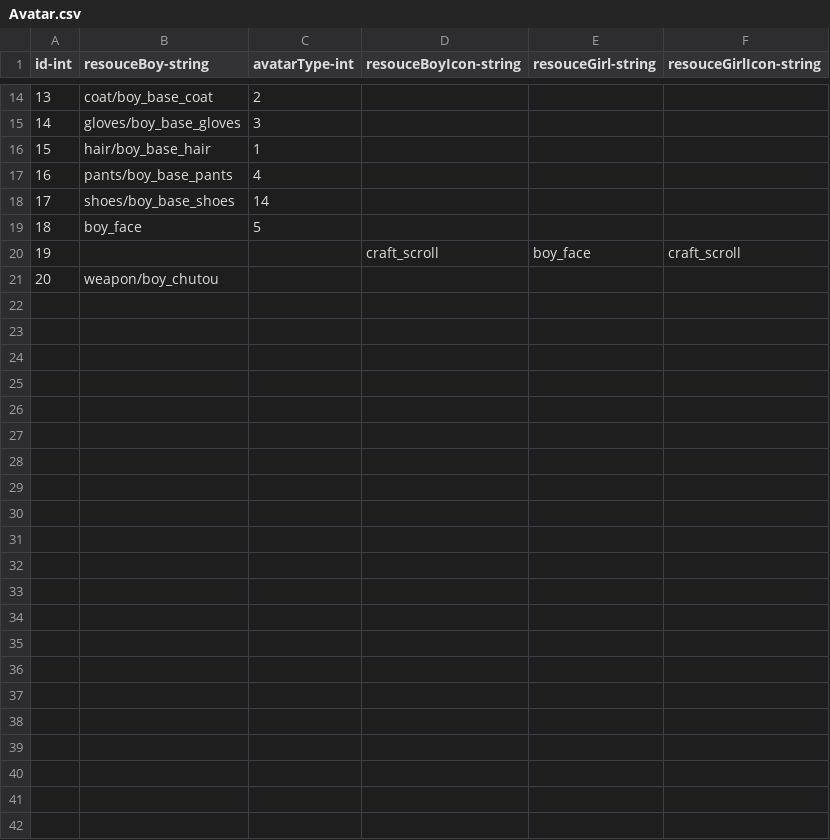
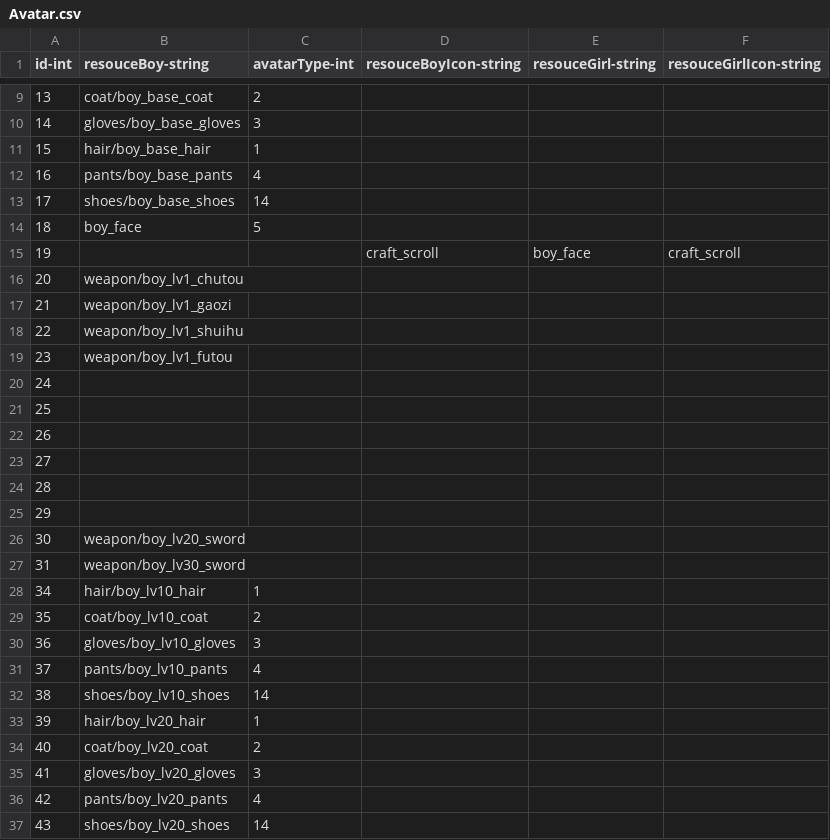
Before and after one commit to qqoo6789/shared-unity-core, a CSV file: Res/DataTable/Csv/Avatar.csv, drawn as a sheet; only a part is shown, gaps mark what is left out; the diff covers the shown part only.

```diff
--- a/Res/DataTable/Csv/Avatar.csv
+++ b/Res/DataTable/Csv/Avatar.csv
@@ -20,2 +15,23 @@ id-int,resouceBoy-string,avatarType-int,resouceBoyIcon-string,resouceGirl-string
 19,,,craft_scroll,boy_face,craft_scroll
-20,weapon/boy_chutou,,,,
+20,weapon/boy_lv1_chutou,,,,
+21,weapon/boy_lv1_gaozi,,,,
+22,weapon/boy_lv1_shuihu,,,,
+23,weapon/boy_lv1_futou,,,,
+24,,,,,
+25,,,,,
+26,,,,,
+27,,,,,
+28,,,,,
+29,,,,,
+30,weapon/boy_lv20_sword,,,,
+31,weapon/boy_lv30_sword,,,,
+34,hair/boy_lv10_hair,1,,,
+35,coat/boy_lv10_coat,2,,,
+36,gloves/boy_lv10_gloves,3,,,
+37,pants/boy_lv10_pants,4,,,
+38,shoes/boy_lv10_shoes,14,,,
+39,hair/boy_lv20_hair,1,,,
+40,coat/boy_lv20_coat,2,,,
+41,gloves/boy_lv20_gloves,3,,,
+42,pants/boy_lv20_pants,4,,,
+43,shoes/boy_lv20_shoes,14,,,
```
Also changed, not shown: 5 removed rows and 1 edited cell elsewhere in this file, Res/DataTable/Csv/Equipment.csv, Res/DataTable/Csv/Item.csv, 8 other files.
